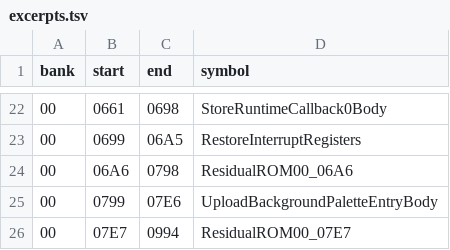
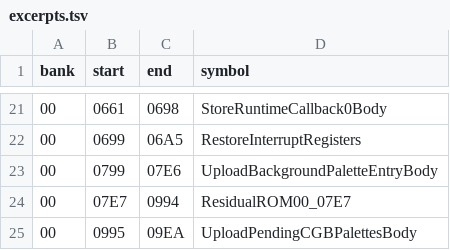
Before and after one commit to zenaror/net-de-get, a TSV file: config/excerpts.tsv, drawn as a sheet; only a part is shown, gaps mark what is left out; the shorter side is filled out with more unchanged rows; removed rows and columns are numbered as before the commit, all else as after; the diff covers the shown part only; the diff names each change by its address in the sheet, - before the commit and + after, or states it on an @@ line.

```diff
--- a/config/excerpts.tsv
+++ b/config/excerpts.tsv
-row 24: 00 | 06A6 | 0798 | ResidualROM00_06A6
```
Also changed, not shown: 19 added rows and 2 removed rows elsewhere in this file, 13 other files.
